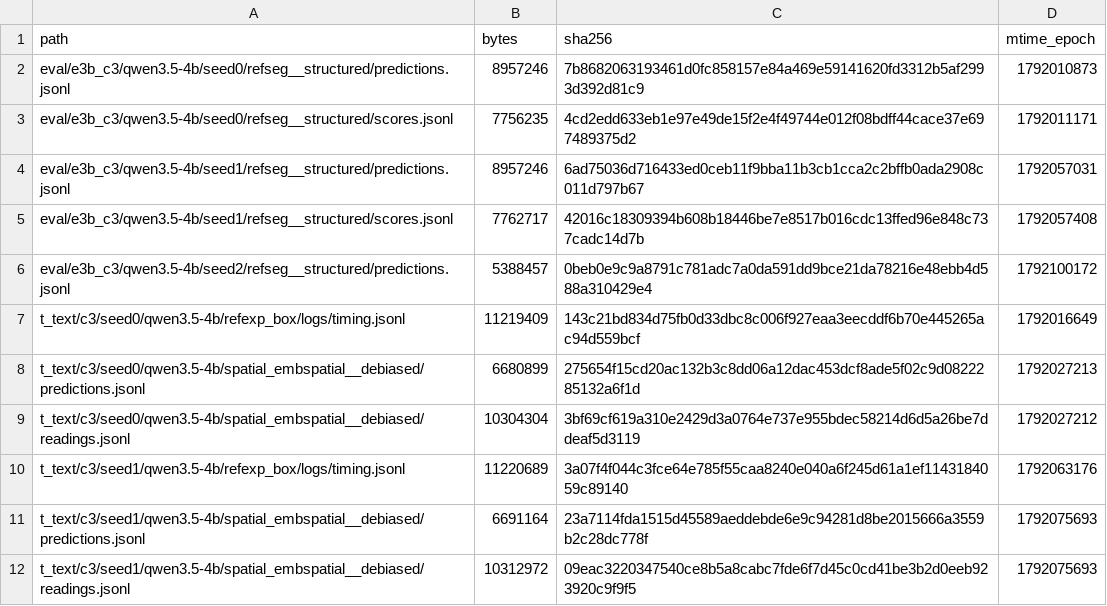
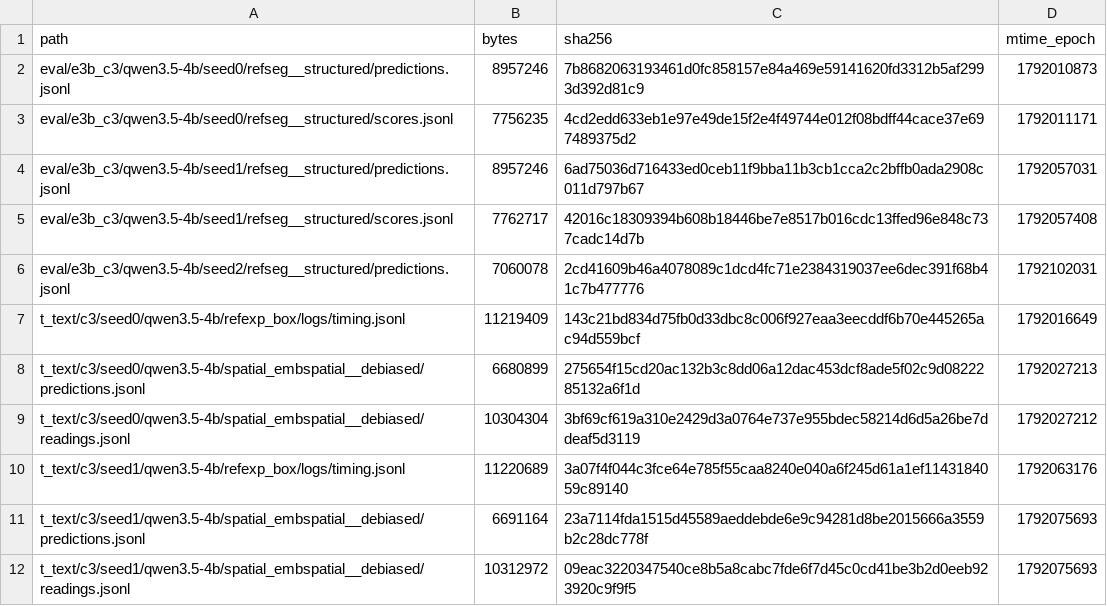
Before and after one commit to junli-gong/vision-internalization, a TSV file: experiments/E3/0052_hpc_eval_4b_hpcgpu06/LARGE_FILES.manifest.tsv, drawn as a sheet; only a part is shown.

```diff
--- a/experiments/E3/0052_hpc_eval_4b_hpcgpu06/LARGE_FILES.manifest.tsv
+++ b/experiments/E3/0052_hpc_eval_4b_hpcgpu06/LARGE_FILES.manifest.tsv
@@ -5,3 +5,3 @@ eval/e3b_c3/qwen3.5-4b/seed1/refseg__structured/predictions.jsonl	8957246	6ad750
 eval/e3b_c3/qwen3.5-4b/seed1/refseg__structured/scores.jsonl	7762717	42016c18309394b608b18446be7e8517b016cdc13ffed96e848c737cadc14d7b	1792057408
-eval/e3b_c3/qwen3.5-4b/seed2/refseg__structured/predictions.jsonl	5388457	0beb0e9c9a8791c781adc7a0da591dd9bce21da78216e48ebb4d588a310429e4	1792100172
+eval/e3b_c3/qwen3.5-4b/seed2/refseg__structured/predictions.jsonl	7060078	2cd41609b46a4078089c1dcd4fc71e2384319037ee6dec391f68b41c7b477776	1792102031
 t_text/c3/seed0/qwen3.5-4b/refexp_box/logs/timing.jsonl	11219409	143c21bd834d75fb0d33dbc8c006f927eaa3eecddf6b70e445265ac94d559bcf	1792016649
```
Also changed, not shown: 2 other files.
